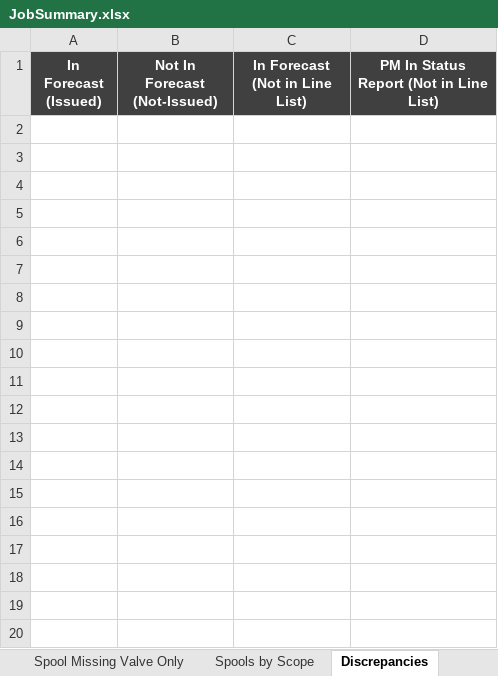
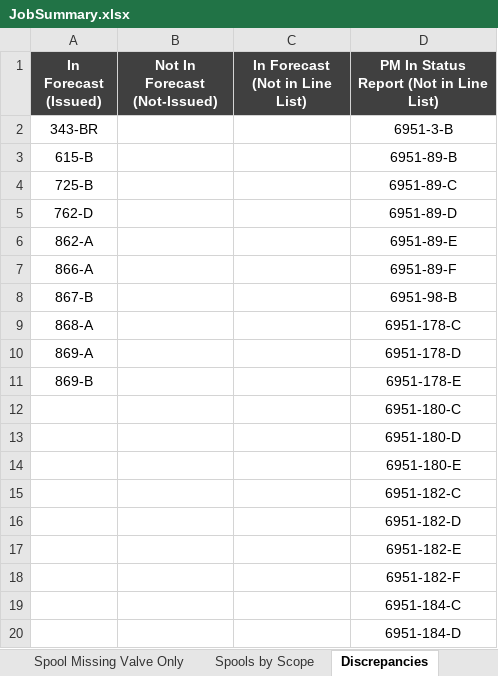
Before and after one commit to kmccun2/react-redux-template, an Excel workbook: database/6951/JobSummary.xlsx, sheet Discrepancies, drawn as a sheet; only a part is shown; values as stored, in another font and other column widths than the file's, no borders; the diff covers the shown part only; the diff names each change by its address in the sheet, - before the commit and + after, or states it on an @@ line.

Commit message:
Change discrepancies to separate types

```diff
--- a/database/6951/JobSummary.xlsx (sheet Discrepancies)
+++ b/database/6951/JobSummary.xlsx (sheet Discrepancies)
+row 2: 343-BR |  |  | 6951-3-B
+row 3: 615-B |  |  | 6951-89-B
+row 4: 725-B |  |  | 6951-89-C
+row 5: 762-D |  |  | 6951-89-D
+row 6: 862-A |  |  | 6951-89-E
+row 7: 866-A |  |  | 6951-89-F
+row 8: 867-B |  |  | 6951-98-B
+row 9: 868-A |  |  | 6951-178-C
+row 10: 869-A |  |  | 6951-178-D
+row 11: 869-B |  |  | 6951-178-E
+row 12:  |  |  | 6951-180-C
+row 13:  |  |  | 6951-180-D
+row 14:  |  |  | 6951-180-E
+row 15:  |  |  | 6951-182-C
+row 16:  |  |  | 6951-182-D
+row 17:  |  |  | 6951-182-E
+row 18:  |  |  | 6951-182-F
+row 19:  |  |  | 6951-184-C
+row 20:  |  |  | 6951-184-D
```
Also changed, not shown: 145 added rows elsewhere in this sheet, sheet Areas Summary (By Material), sheet PRINTOUT, sheet Areas Summary, 7 other files.
